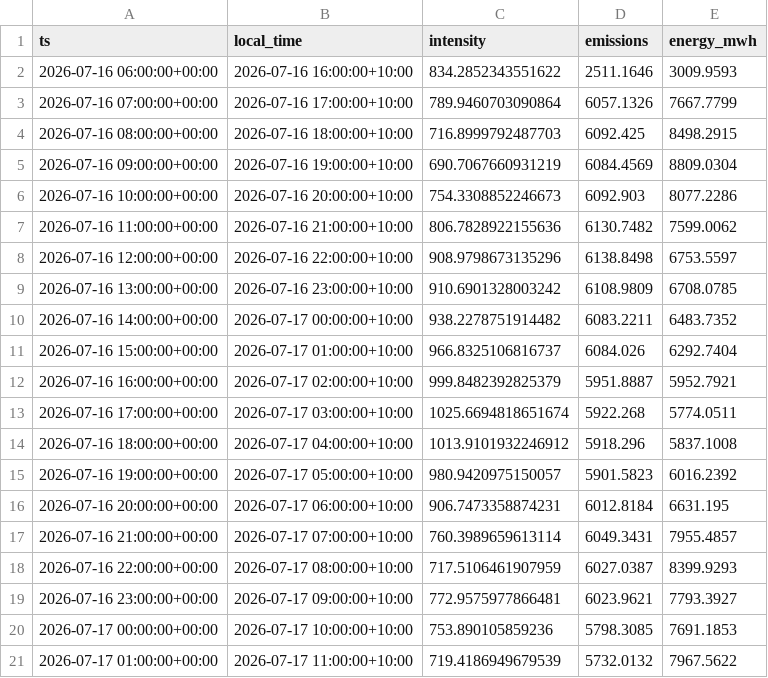
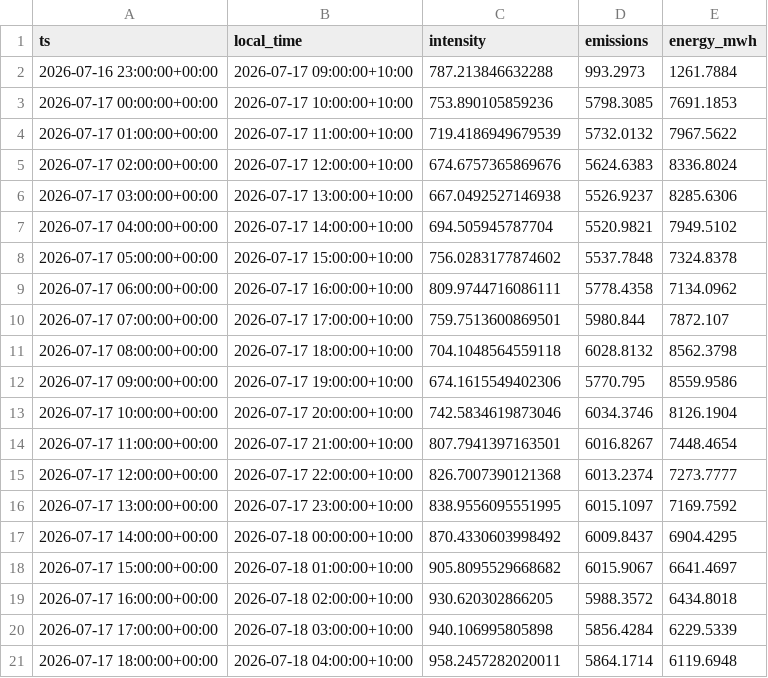
Before and after one commit to hdia/cleancharge-live, a CSV file: data/live/vic_latest_observations.csv, drawn as a sheet; only a part is shown; the shorter side is filled out with more unchanged rows; the diff covers the shown part only.

```diff
--- a/data/live/vic_latest_observations.csv
+++ b/data/live/vic_latest_observations.csv
@@ -1,20 +1,3 @@
 ts,local_time,intensity,emissions,energy_mwh
-2026-07-16 06:00:00+00:00,2026-07-16 16:00:00+10:00,834.2852343551622,2511.1646,3009.9593
-2026-07-16 07:00:00+00:00,2026-07-16 17:00:00+10:00,789.9460703090864,6057.1326,7667.7799
-2026-07-16 08:00:00+00:00,2026-07-16 18:00:00+10:00,716.8999792487703,6092.425,8498.2915
-2026-07-16 09:00:00+00:00,2026-07-16 19:00:00+10:00,690.7067660931219,6084.4569,8809.0304
-2026-07-16 10:00:00+00:00,2026-07-16 20:00:00+10:00,754.3308852246673,6092.903,8077.2286
-2026-07-16 11:00:00+00:00,2026-07-16 21:00:00+10:00,806.7828922155636,6130.7482,7599.0062
-2026-07-16 12:00:00+00:00,2026-07-16 22:00:00+10:00,908.9798673135296,6138.8498,6753.5597
-2026-07-16 13:00:00+00:00,2026-07-16 23:00:00+10:00,910.6901328003242,6108.9809,6708.0785
-2026-07-16 14:00:00+00:00,2026-07-17 00:00:00+10:00,938.2278751914482,6083.2211,6483.7352
-2026-07-16 15:00:00+00:00,2026-07-17 01:00:00+10:00,966.8325106816737,6084.026,6292.7404
-2026-07-16 16:00:00+00:00,2026-07-17 02:00:00+10:00,999.8482392825379,5951.8887,5952.7921
-2026-07-16 17:00:00+00:00,2026-07-17 03:00:00+10:00,1025.6694818651674,5922.268,5774.0511
-2026-07-16 18:00:00+00:00,2026-07-17 04:00:00+10:00,1013.9101932246912,5918.296,5837.1008
-2026-07-16 19:00:00+00:00,2026-07-17 05:00:00+10:00,980.9420975150057,5901.5823,6016.2392
-2026-07-16 20:00:00+00:00,2026-07-17 06:00:00+10:00,906.7473358874231,6012.8184,6631.195
-2026-07-16 21:00:00+00:00,2026-07-17 07:00:00+10:00,760.3989659613114,6049.3431,7955.4857
-2026-07-16 22:00:00+00:00,2026-07-17 08:00:00+10:00,717.5106461907959,6027.0387,8399.9293
-2026-07-16 23:00:00+00:00,2026-07-17 09:00:00+10:00,772.9575977866481,6023.9621,7793.3927
+2026-07-16 23:00:00+00:00,2026-07-17 09:00:00+10:00,787.213846632288,993.2973,1261.7884
 2026-07-17 00:00:00+00:00,2026-07-17 10:00:00+10:00,753.890105859236,5798.3085,7691.1853
```
Also changed, not shown: 17 added rows and 7 edited cells elsewhere in this file, data/live/vic_intensity_history.csv, 5 other files.
